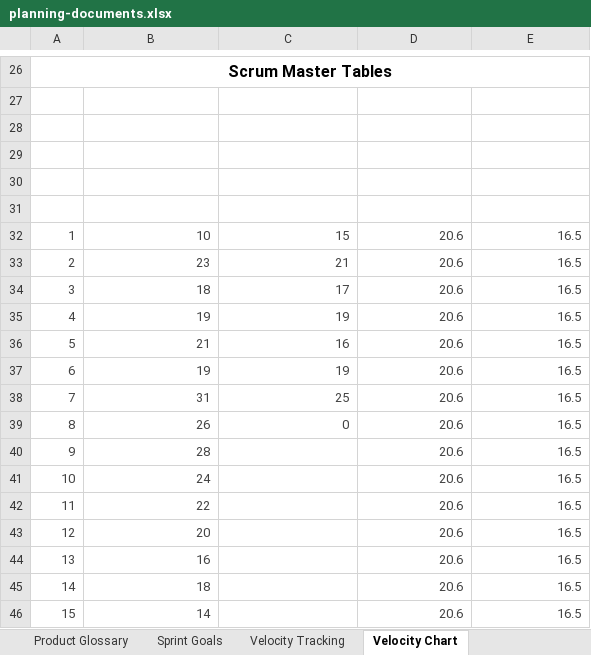
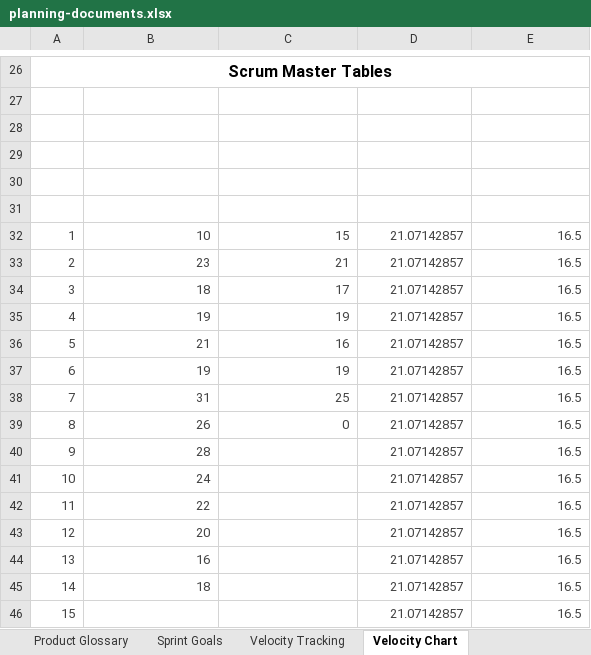
Before and after one commit to amosproj/amos2025ws01-opensearch-load-tester, an Excel workbook: Deliverables/sprint-08/planning-documents.xlsx, sheet Velocity Chart, drawn as a sheet; only a part is shown, gaps mark what is left out; values as stored, in another font and other column widths than the file's, no borders; charts and pictures and table styles not drawn; the diff names each change by its address in the sheet, - before the commit and + after, or states it on an @@ line.

```diff
--- a/Deliverables/sprint-08/planning-documents.xlsx (sheet Velocity Chart)
+++ b/Deliverables/sprint-08/planning-documents.xlsx (sheet Velocity Chart)
-D32:D46: 20.6
+D32:D46: 21.07142857
-B46: 14
+B46: (empty)
```
Also changed, not shown: sheet Final Project Release plan, charts or pictures, 3 other files.
